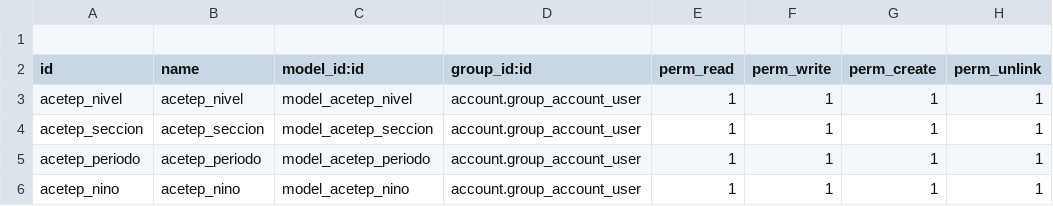
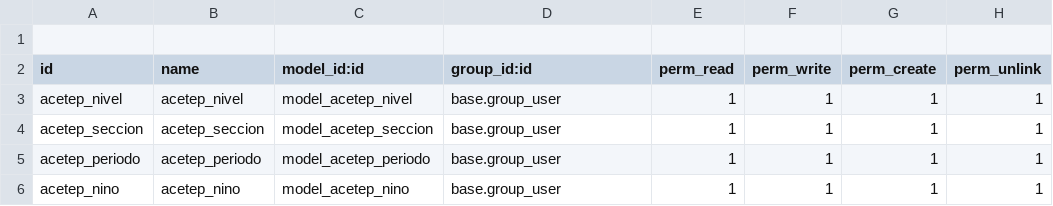
Before and after one commit to robertogracias/odoosv, a CSV file: acetep/security/ir.model.access.csv, drawn as a sheet.

```diff
--- a/acetep/security/ir.model.access.csv
+++ b/acetep/security/ir.model.access.csv
@@ -2,5 +2,5 @@
 id,name,model_id:id,group_id:id,perm_read,perm_write,perm_create,perm_unlink
-acetep_nivel,acetep_nivel,model_acetep_nivel,account.group_account_user,1,1,1,1
-acetep_seccion,acetep_seccion,model_acetep_seccion,account.group_account_user,1,1,1,1
-acetep_periodo,acetep_periodo,model_acetep_periodo,account.group_account_user,1,1,1,1
-acetep_nino,acetep_nino,model_acetep_nino,account.group_account_user,1,1,1,1
+acetep_nivel,acetep_nivel,model_acetep_nivel,base.group_user,1,1,1,1
+acetep_seccion,acetep_seccion,model_acetep_seccion,base.group_user,1,1,1,1
+acetep_periodo,acetep_periodo,model_acetep_periodo,base.group_user,1,1,1,1
+acetep_nino,acetep_nino,model_acetep_nino,base.group_user,1,1,1,1
```
Also changed, not shown: 3 other files.
